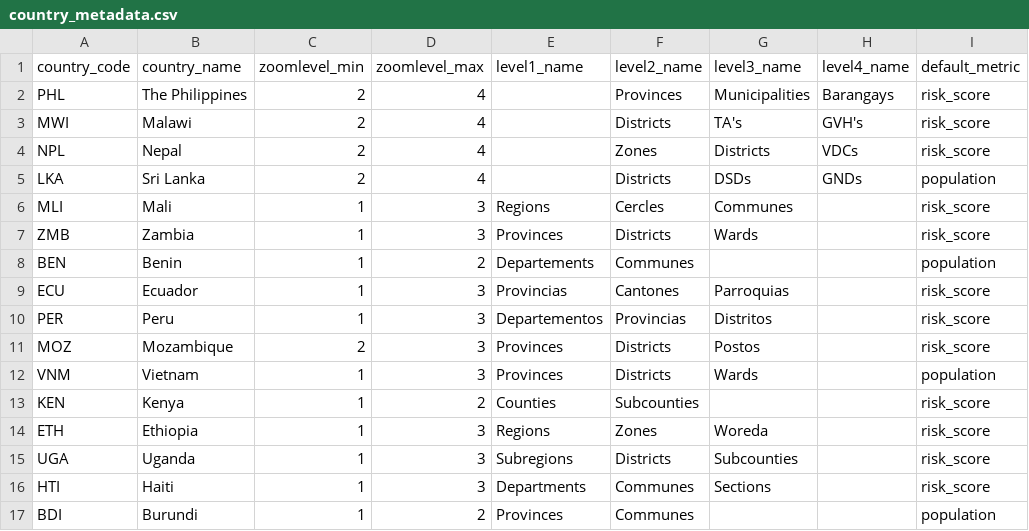
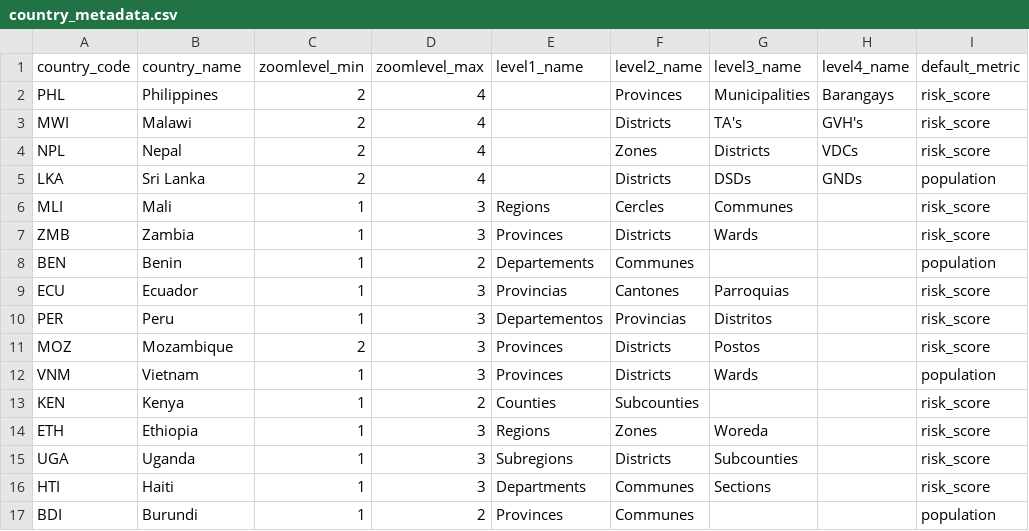
Before and after one commit to rodekruis/CommunityRisk, a CSV file: public/modules/core/data/country_metadata.csv, drawn as a sheet; only a part is shown; the diff names each change by its address in the sheet, - before the commit and + after, or states it on an @@ line.

```diff
--- a/public/modules/core/data/country_metadata.csv
+++ b/public/modules/core/data/country_metadata.csv
-B2 (country_name): The Philippines
+B2 (country_name): Philippines
```
Also changed, not shown: public/modules/dashboards/data/metadata_prototype.csv.
